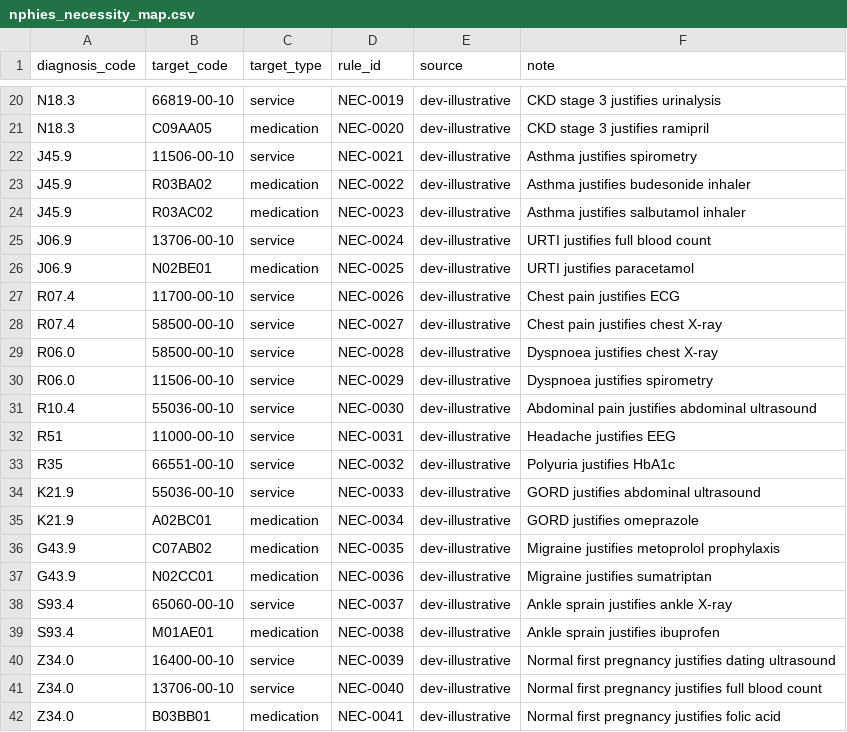
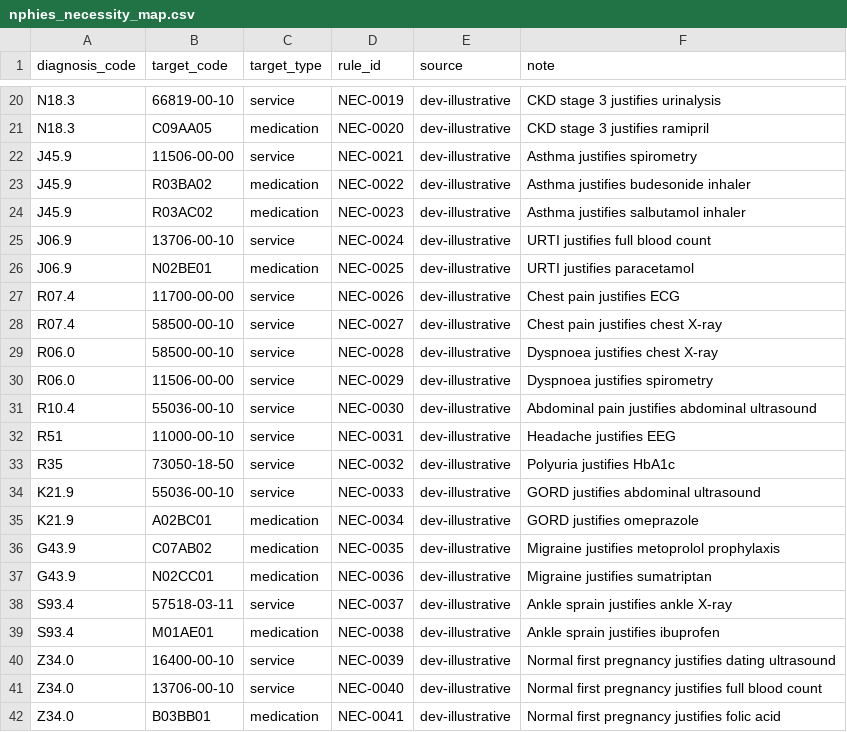
Before and after one commit to sabry713-prog/Clinic, a CSV file: data/ontologies/nphies_necessity_map.csv, drawn as a sheet; only a part is shown, gaps mark what is left out; the diff covers the shown part only.

Commit message:
fix(data): the service codes were the wrong variants, in the files that name them
Seven codes in use are absent from the official SBS catalogue: the generator reports them every time it
runs. Three are `-10` where the official form is `-00`, and the catalogue confirms each of those --
11700-00-00 is "Other electrocardiography", 55113-00-00 is the ultrasound, 11506-00-00 is respiratory
function measurement. The other four do not exist in the catalogue at all, so their replacement was
taken from the code the project had already verified for the same thing elsewhere: HbA1c, ankle X-ray
and lumbar MRI all appear with correct codes in the pre-auth necessity map.

Six corrected across sixteen files -- seeds, specs, the legacy necessity map, the ACHI list, and two
demo documents -- with tools/build_sbs_catalog.py included so its own report stops flagging what is
now fixed.

63001-00-10 is left as it is. Nothing states what it is meant to be, and inventing a plausible code is
the failure mode this whole pass exists to remove. It stays flagged until someone says what MRN-007's
imaging order is.

Migrations are untouched: they have already run, so rewriting them would change no database while
making a fresh install differ from the one in use.

Verified: the graph never held the wrong codes (checked directly, not inferred) -- 11700-00-00,
73050-18-50 and 90901-03-60 were the only forms present -- so the payer answers were never affected.
The fault lived in the files that name the codes, not in what the demo asks.

Tests: core 293 passed / 0 failed, web green, gate 58 passed / 0 failed.

```diff
--- a/data/ontologies/nphies_necessity_map.csv
+++ b/data/ontologies/nphies_necessity_map.csv
@@ -21,3 +21,3 @@ N18.3,66819-00-10,service,NEC-0019,dev-illustrative,CKD stage 3 justifies urinal
 N18.3,C09AA05,medication,NEC-0020,dev-illustrative,CKD stage 3 justifies ramipril
-J45.9,11506-00-10,service,NEC-0021,dev-illustrative,Asthma justifies spirometry
+J45.9,11506-00-00,service,NEC-0021,dev-illustrative,Asthma justifies spirometry
 J45.9,R03BA02,medication,NEC-0022,dev-illustrative,Asthma justifies budesonide inhaler
@@ -26,9 +26,9 @@ J06.9,13706-00-10,service,NEC-0024,dev-illustrative,URTI justifies full blood co
 J06.9,N02BE01,medication,NEC-0025,dev-illustrative,URTI justifies paracetamol
-R07.4,11700-00-10,service,NEC-0026,dev-illustrative,Chest pain justifies ECG
+R07.4,11700-00-00,service,NEC-0026,dev-illustrative,Chest pain justifies ECG
 R07.4,58500-00-10,service,NEC-0027,dev-illustrative,Chest pain justifies chest X-ray
 R06.0,58500-00-10,service,NEC-0028,dev-illustrative,Dyspnoea justifies chest X-ray
-R06.0,11506-00-10,service,NEC-0029,dev-illustrative,Dyspnoea justifies spirometry
+R06.0,11506-00-00,service,NEC-0029,dev-illustrative,Dyspnoea justifies spirometry
 R10.4,55036-00-10,service,NEC-0030,dev-illustrative,Abdominal pain justifies abdominal ultrasound
 R51,11000-00-10,service,NEC-0031,dev-illustrative,Headache justifies EEG
-R35,66551-00-10,service,NEC-0032,dev-illustrative,Polyuria justifies HbA1c
+R35,73050-18-50,service,NEC-0032,dev-illustrative,Polyuria justifies HbA1c
 K21.9,55036-00-10,service,NEC-0033,dev-illustrative,GORD justifies abdominal ultrasound
@@ -37,3 +37,3 @@ G43.9,C07AB02,medication,NEC-0035,dev-illustrative,Migraine justifies metoprolol
 G43.9,N02CC01,medication,NEC-0036,dev-illustrative,Migraine justifies sumatriptan
-S93.4,65060-00-10,service,NEC-0037,dev-illustrative,Ankle sprain justifies ankle X-ray
+S93.4,57518-03-11,service,NEC-0037,dev-illustrative,Ankle sprain justifies ankle X-ray
 S93.4,M01AE01,medication,NEC-0038,dev-illustrative,Ankle sprain justifies ibuprofen
```
Also changed, not shown: 3 edited cells elsewhere in this file, 15 other files.
